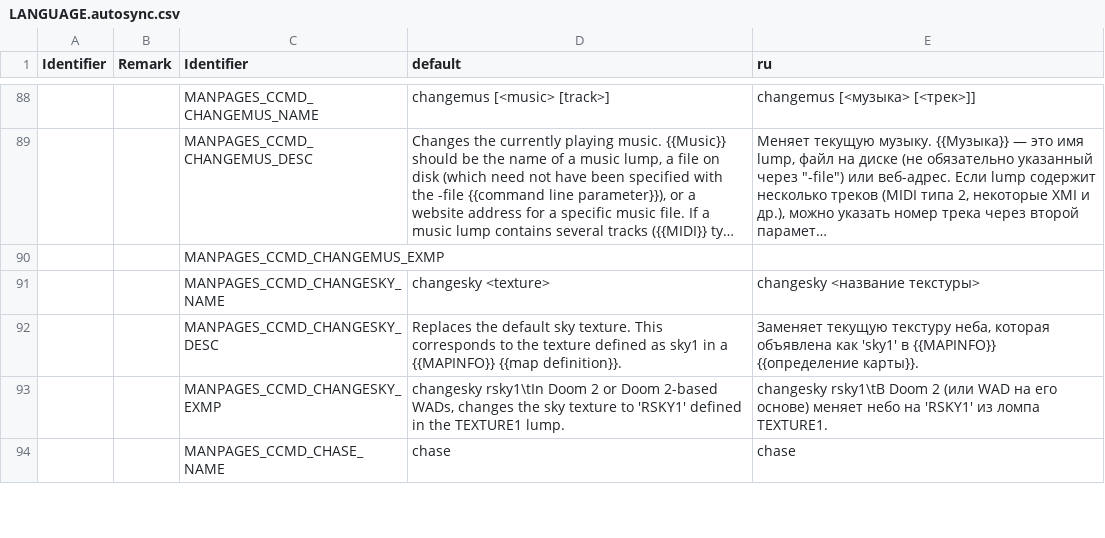
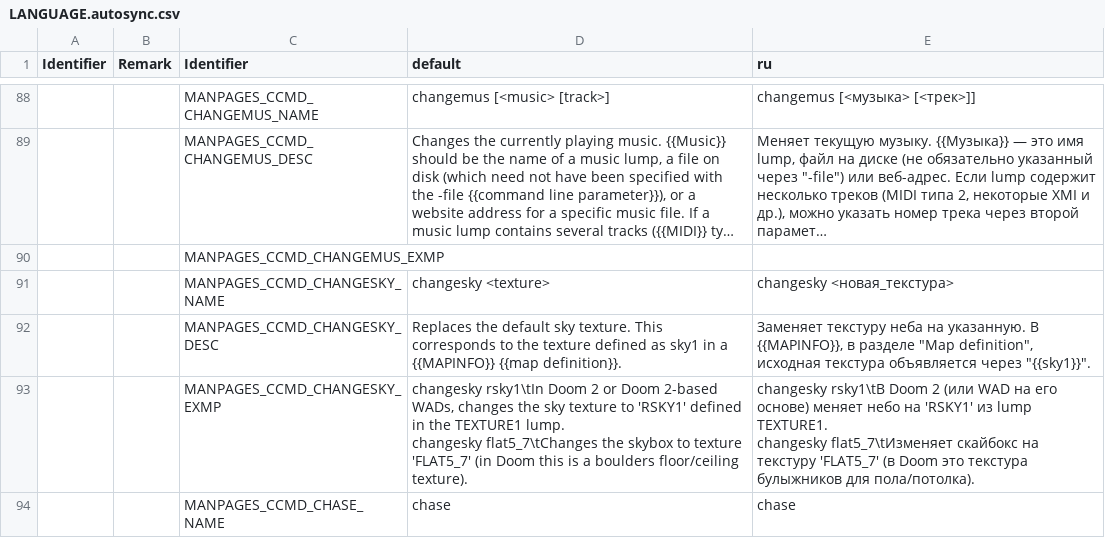
Before and after one commit to LLDM-Doom-Modding/zdoom-manpages, a CSV file: LANGUAGE.autosync.csv, drawn as a sheet; only a part is shown, gaps mark what is left out; long unchanged cells end in …; ↵ is a line break in a cell; the diff covers the shown part only; the diff names each change by its address in the sheet, - before the commit and + after, or states it on an @@ line.

Commit message:
Small fixes in Russian translation.

```diff
--- a/LANGUAGE.autosync.csv
+++ b/LANGUAGE.autosync.csv
-E91 (ru): changesky <название текстуры>
+E91 (ru): changesky <новая_текстура>
-E92 (ru): Заменяет текущую текстуру неба, которая объявлена как 'sky1' в {{MAPINFO}} {{определение карты}}.
+E92 (ru): Заменяет текстуру неба на указанную. В {{MAPINFO}}, в разделе "Map definition", исходная текстура объявляется через "{{sky1}}".
-D93 (default): …TEXTURE1 lump.
+D93 (default): …TEXTURE1 lump. ↵ changesky flat5_7\tChanges the skybox to texture 'FLAT5_7' (in Doom this is a boulders floor/ceiling texture).
-E93 (ru): …'RSKY1' из ломпа TEXTURE1.
+E93 (ru): …'RSKY1' из lump TEXTURE1. ↵ changesky flat5_7\tИзменяет скайбокс на текстуру 'FLAT5_7' (в Doom это текстура булыжников для пола/потолка).
```
Also changed, not shown: 20 edited cells elsewhere in this file.
